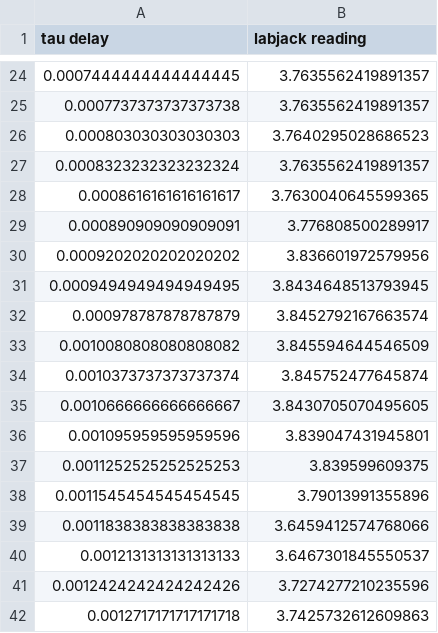
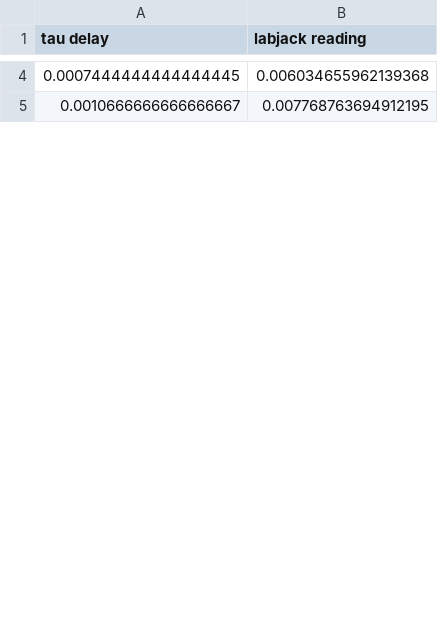
Before and after one commit to burkelabuci/quantum, a CSV file: pairs.csv, drawn as a sheet; only a part is shown, gaps mark what is left out; the diff covers the shown part only.

Commit message:
reads labjack iin sync

```diff
--- a/pairs.csv
+++ b/pairs.csv
@@ -24,19 +4,2 @@ tau delay,labjack reading
-0.0007444444444444445,3.7635562419891357
-0.0007737373737373738,3.7635562419891357
-0.000803030303030303,3.7640295028686523
-0.0008323232323232324,3.7635562419891357
-0.0008616161616161617,3.7630040645599365
-0.000890909090909091,3.776808500289917
-0.0009202020202020202,3.836601972579956
-0.0009494949494949495,3.8434648513793945
-0.000978787878787879,3.8452792167663574
-0.0010080808080808082,3.845594644546509
-0.0010373737373737374,3.845752477645874
-0.0010666666666666667,3.8430705070495605
-0.001095959595959596,3.839047431945801
-0.0011252525252525253,3.839599609375
-0.0011545454545454545,3.79013991355896
-0.0011838383838383838,3.6459412574768066
-0.0012131313131313133,3.6467301845550537
-0.0012424242424242426,3.7274277210235596
-0.0012717171717171718,3.7425732612609863
+0.0007444444444444445,0.006034655962139368
+0.0010666666666666667,0.007768763694912195
```
Also changed, not shown: 73 removed rows and 8 edited cells elsewhere in this file, 1 other file.
